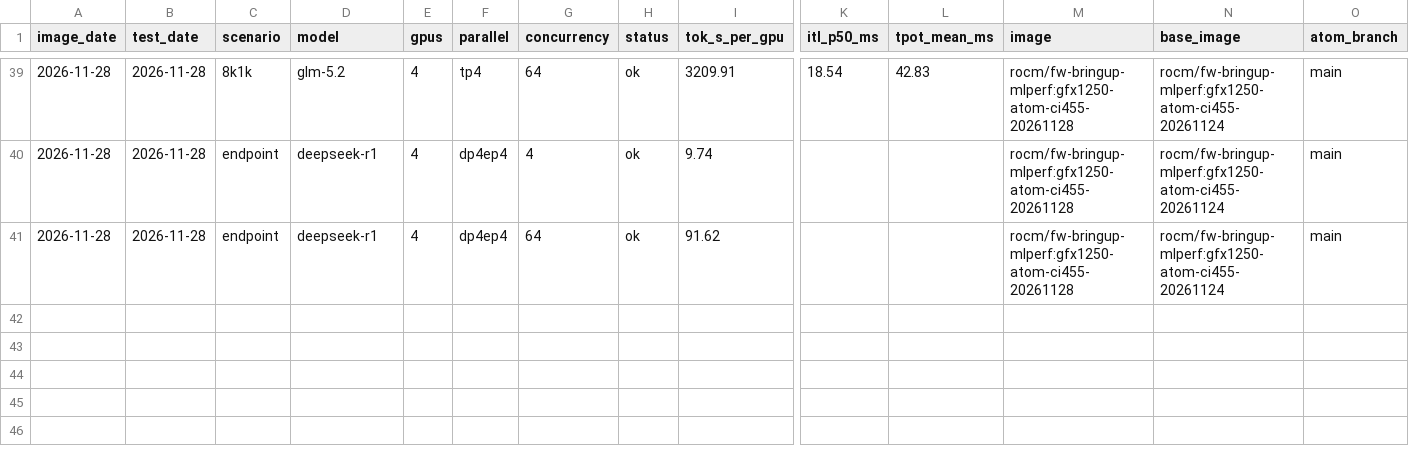
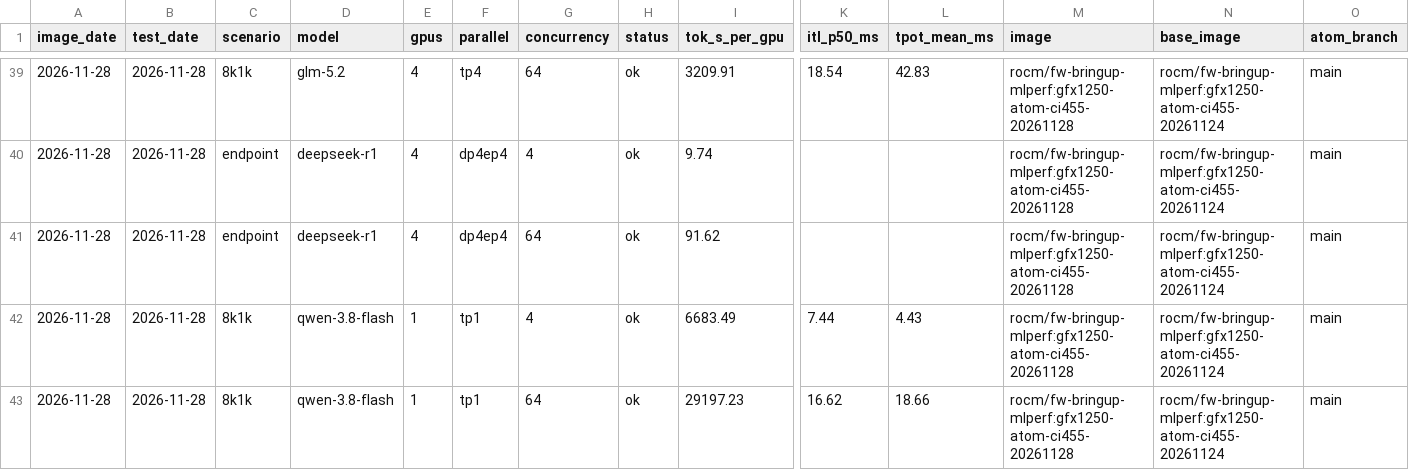
Before and after one commit to ROCm/ATOM, a CSV file: recipes/455-CI/perf.csv, drawn as a sheet; only a part is shown, gaps mark what is left out; rows hold the shown columns only; the diff names each change by its address in the sheet, - before the commit and + after, or states it on an @@ line.

Commit message:
[455-CI] 20261128 qwen-3.8-flash

```diff
--- a/recipes/455-CI/perf.csv
+++ b/recipes/455-CI/perf.csv
+row 42: 2026-11-28 | 2026-11-28 | 8k1k | qwen-3.8-flash | 1 | tp1 | 4 | ok | 6683.49 | 7.44 | 4.43 | rocm/fw-bringup-mlperf:gfx1250-atom-ci455-20261128 | rocm/fw-bringup-mlperf:gfx1250-atom-ci455-20261124 | main
+row 43: 2026-11-28 | 2026-11-28 | 8k1k | qwen-3.8-flash | 1 | tp1 | 64 | ok | 29197.23 | 16.62 | 18.66 | rocm/fw-bringup-mlperf:gfx1250-atom-ci455-20261128 | rocm/fw-bringup-mlperf:gfx1250-atom-ci455-20261124 | main
```
Also changed, not shown: recipes/455-CI/accuracy.csv, 8 other files.
